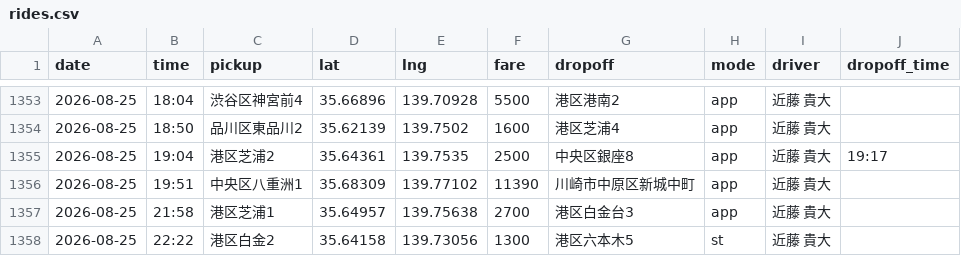
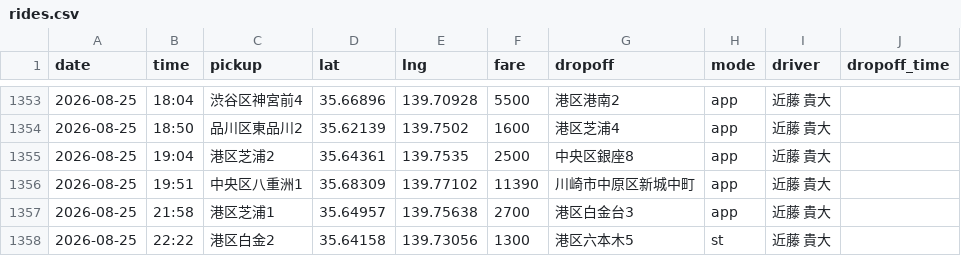
Before and after one commit to kondo-takahiro/taxi-map, a CSV file: rides.csv, drawn as a sheet; only a part is shown, gaps mark what is left out.

```diff
--- a/rides.csv
+++ b/rides.csv
@@ -1354,3 +1354,3 @@
 "2026-08-25","18:50","品川区東品川2","35.62139","139.7502","1600","港区芝浦4","app","近藤 貴大"
-"2026-08-25","19:04","港区芝浦2","35.64361","139.7535","2500","中央区銀座8","app","近藤 貴大","19:17"
+"2026-08-25","19:04","港区芝浦2","35.64361","139.7535","2500","中央区銀座8","app","近藤 貴大"
 "2026-08-25","19:51","中央区八重洲1","35.68309","139.77102","11390","川崎市中原区新城中町","app","近藤 貴大"
```
